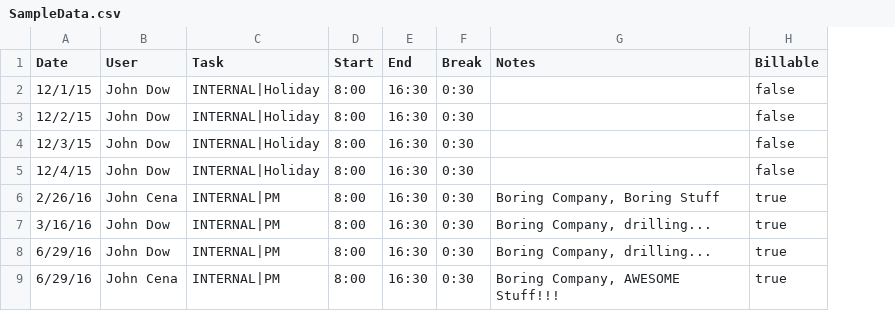
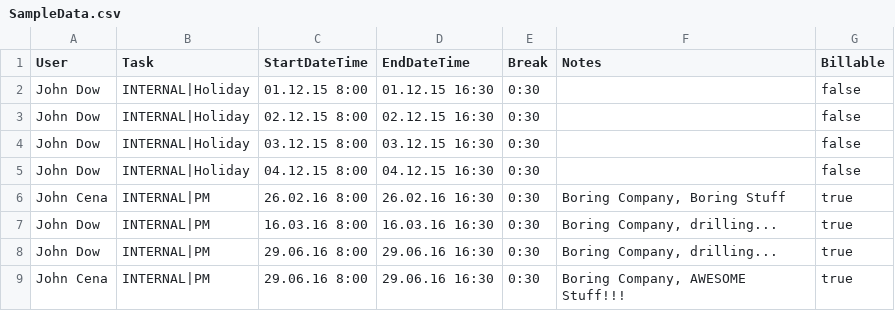
Before and after one commit to troii/timrlink.net, a CSV file: timrlink.net.SampleCSVDotNetCore/SampleData.csv, drawn as a sheet; removed rows and columns are numbered as before the commit, all else as after; the diff names each change by its address in the sheet, - before the commit and + after, or states it on an @@ line.

Commit message:
Support different dates for start/end time

```diff
--- a/timrlink.net.SampleCSVDotNetCore/SampleData.csv
+++ b/timrlink.net.SampleCSVDotNetCore/SampleData.csv
-column A (Date), rows 2-9: 12/1/15 | 12/2/15 | 12/3/15 | 12/4/15 | 2/26/16 | 3/16/16 | 6/29/16 | 6/29/16
-column D (Start), rows 2-9: all 8:00
-column E (End), rows 2-9: all 16:30
+column C (StartDateTime), rows 2-9: 01.12.15 8:00 | 02.12.15 8:00 | 03.12.15 8:00 | 04.12.15 8:00 | 26.02.16 8:00 | 16.03.16 8:00 | 29.06.16 8:00 | 29.06.16 8:00
+column D (EndDateTime), rows 2-9: 01.12.15 16:30 | 02.12.15 16:30 | 03.12.15 16:30 | 04.12.15 16:30 | 26.02.16 16:30 | 16.03.16 16:30 | 29.06.16 16:30 | 29.06.16 16:30
```
Also changed, not shown: 2 other files.
